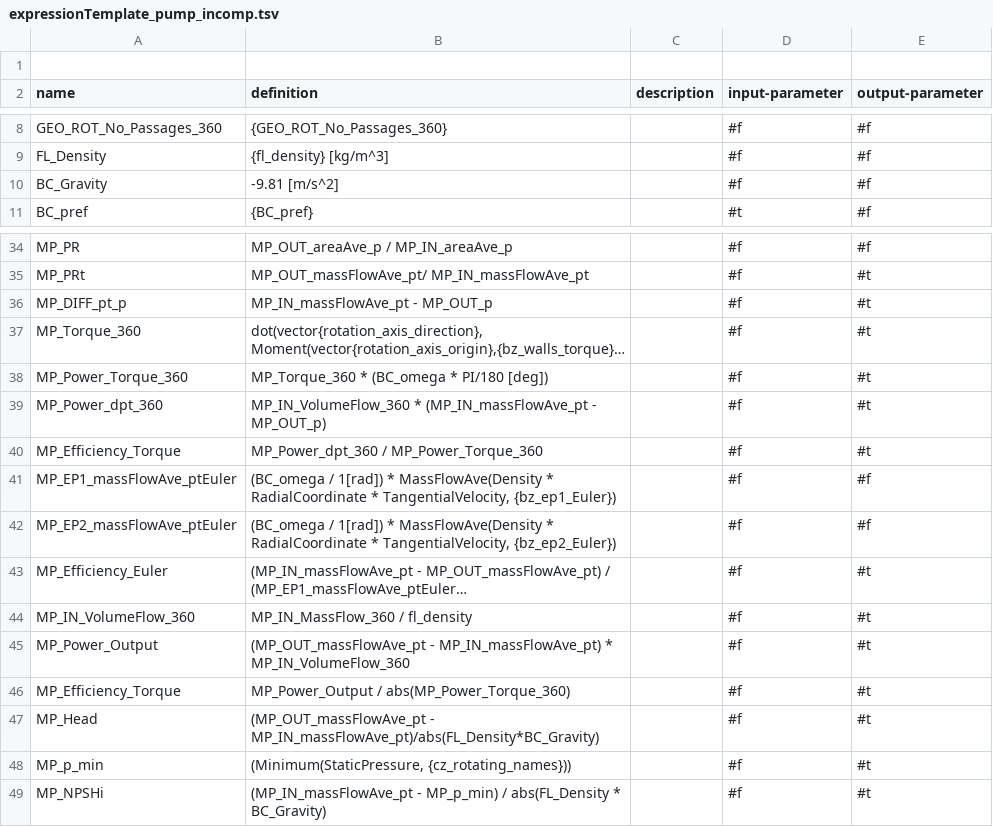
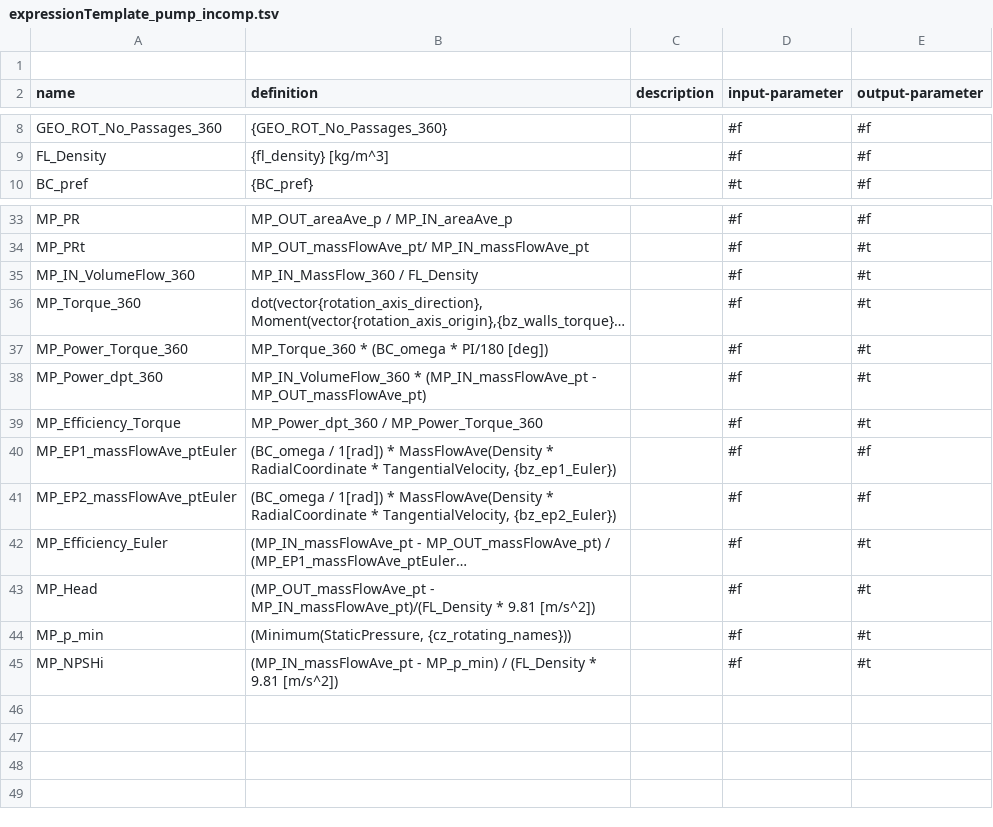
Before and after one commit to ansys/pyturbowizard, a TSV file: ptw_templates/expressionTemplate_pump_incomp.tsv, drawn as a sheet; only a part is shown, gaps mark what is left out; long unchanged cells end in …; removed rows and columns are numbered as before the commit, all else as after; the diff names each change by its address in the sheet, - before the commit and + after, or states it on an @@ line.

Commit message:
- templates: update

```diff
--- a/ptw_templates/expressionTemplate_pump_incomp.tsv
+++ b/ptw_templates/expressionTemplate_pump_incomp.tsv
-row 10: BC_Gravity | -9.81 [m/s^2] |  | #f | #f
-A35 (name): MP_DIFF_pt_p
+A35 (name): MP_IN_VolumeFlow_360
-B35 (definition): MP_IN_massFlowAve_pt - MP_OUT_p
+B35 (definition): MP_IN_MassFlow_360 / FL_Density
-B38 (definition): …(MP_IN_massFlowAve_pt - MP_OUT_p)
+B38 (definition): …(MP_IN_massFlowAve_pt - MP_OUT_massFlowAve_pt)
-row 44: MP_IN_VolumeFlow_360 | MP_IN_MassFlow_360 / fl_density |  | #f | #t
-row 45: MP_Power_Output | (MP_OUT_massFlowAve_pt - MP_IN_massFlowAve_pt) * MP_IN_VolumeFlow_360 |  | #f | #t
-row 46: MP_Efficiency_Torque | MP_Power_Output / abs(MP_Power_Torque_360) |  | #f | #t
-B43 (definition): (MP_OUT_massFlowAve_pt - MP_IN_massFlowAve_pt)/abs(FL_Density*BC_Gravity)
+B43 (definition): (MP_OUT_massFlowAve_pt - MP_IN_massFlowAve_pt)/(FL_Density * 9.81 [m/s^2])
-B45 (definition): …MP_p_min) / abs(FL_Density * BC_Gravity)
+B45 (definition): …MP_p_min) / (FL_Density * 9.81 [m/s^2])
```
Also changed, not shown: ptw_templates/expressionTemplate_pump_incomp_mod1.tsv, 1 other file.
